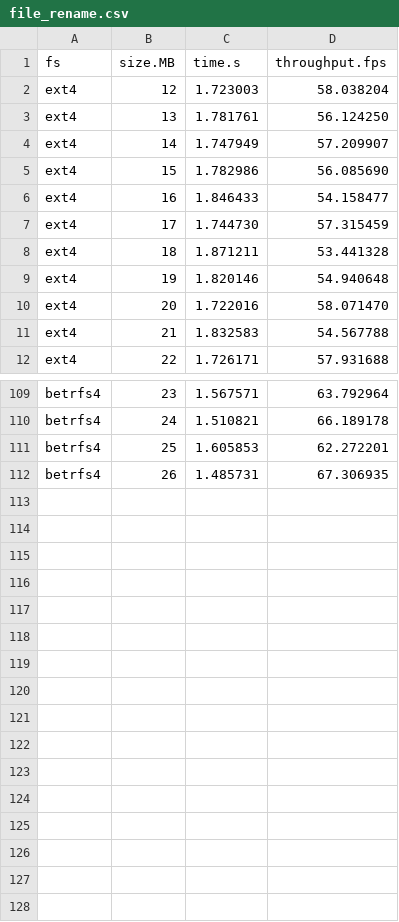
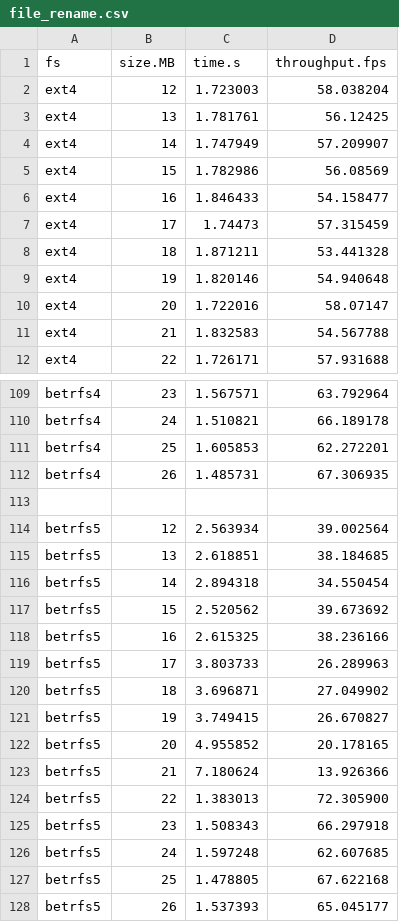
Before and after one commit to zhanyang/dissertation, a CSV file: data/raw/file_rename.csv, drawn as a sheet; only a part is shown, gaps mark what is left out; the diff covers the shown part only.

Commit message:
B5 renames

```diff
--- a/data/raw/file_rename.csv
+++ b/data/raw/file_rename.csv
@@ -2,10 +2,10 @@ fs,  size.MB, time.s, throughput.fps
 ext4,12,1.723003,58.038204
-ext4,13,1.781761,56.124250
+ext4,13,1.781761,56.12425
 ext4,14,1.747949,57.209907
-ext4,15,1.782986,56.085690
+ext4,15,1.782986,56.08569
 ext4,16,1.846433,54.158477
-ext4,17,1.744730,57.315459
+ext4,17,1.74473,57.315459
 ext4,18,1.871211,53.441328
 ext4,19,1.820146,54.940648
-ext4,20,1.722016,58.071470
+ext4,20,1.722016,58.07147
 ext4,21,1.832583,54.567788
@@ -112 +112,17 @@ betrfs4,25,1.605853,62.272201
 betrfs4,26,1.485731,67.306935
+,,,
+betrfs5,12,2.563934,39.002564
+betrfs5,13,2.618851,38.184685
+betrfs5,14,2.894318,34.550454
+betrfs5,15,2.520562,39.673692
+betrfs5,16,2.615325,38.236166
+betrfs5,17,3.803733,26.289963
+betrfs5,18,3.696871,27.049902
+betrfs5,19,3.749415,26.670827
+betrfs5,20,4.955852,20.178165
+betrfs5,21,7.180624,13.926366
+betrfs5,22,1.383013,72.305900
+betrfs5,23,1.508343,66.297918
+betrfs5,24,1.597248,62.607685
+betrfs5,25,1.478805,67.622168
+betrfs5,26,1.537393,65.045177
```
Also changed, not shown: 18 edited cells elsewhere in this file, data/dir_rename.csv, data/raw/dir_rename.csv, 2 other files.
